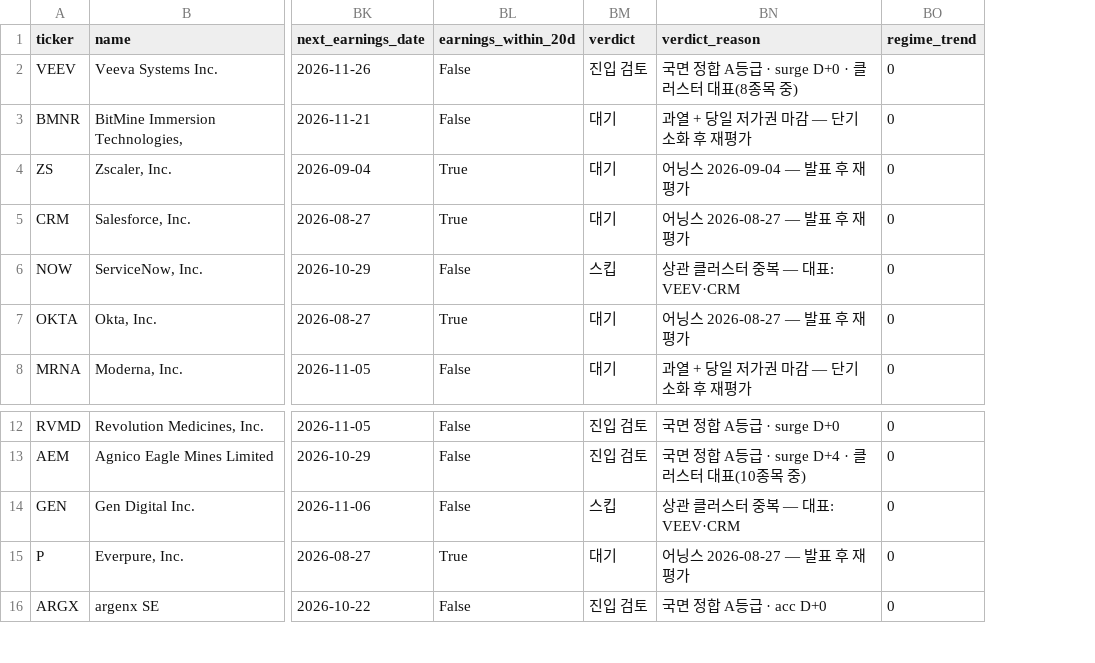
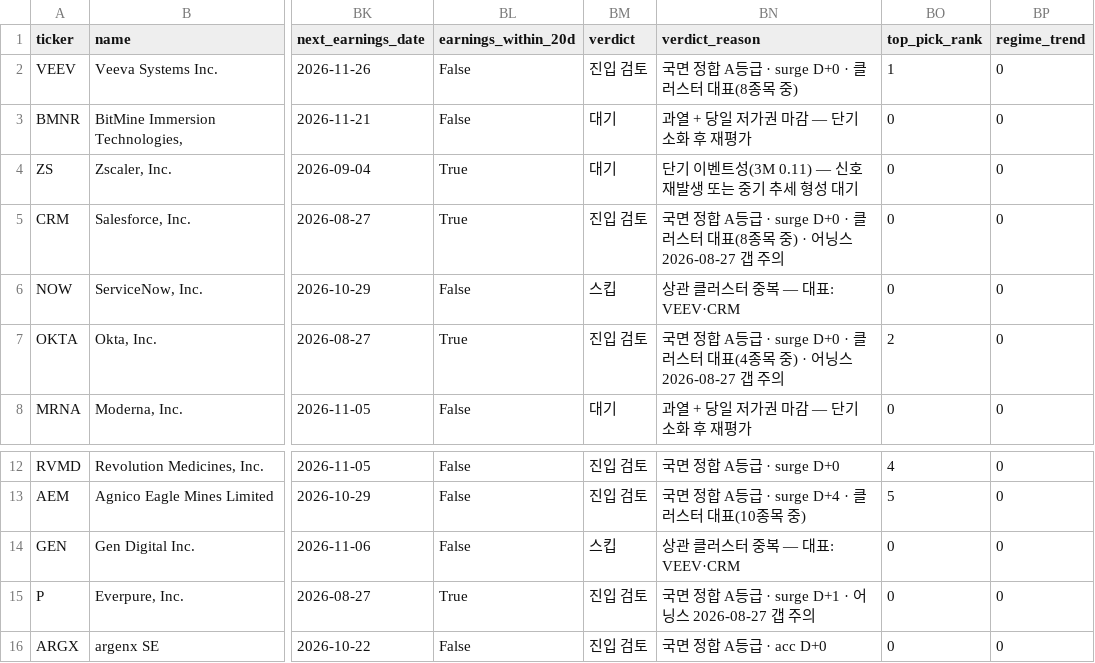
Before and after one commit to jhpark227/US-stock-screener, a CSV file: site/outputs/screener_candidates_2026-08-27.csv, drawn as a sheet; only a part is shown, gaps mark what is left out; the diff names each change by its address in the sheet, - before the commit and + after, or states it on an @@ line.

```diff
--- a/site/outputs/screener_candidates_2026-08-27.csv
+++ b/site/outputs/screener_candidates_2026-08-27.csv
+column BO (top_pick_rank), rows 2-8: 1 | 0 | 0 | 0 | 0 | 2 | 0; rows 12-16: 4 | 5 | 0 | 0 | 0
-BN4 (verdict_reason): 어닝스 2026-09-04 — 발표 후 재평가
+BN4 (verdict_reason): 단기 이벤트성(3M 0.11) — 신호 재발생 또는 중기 추세 형성 대기
-BM5 (verdict): 대기
+BM5 (verdict): 진입 검토
-BN5 (verdict_reason): 어닝스 2026-08-27 — 발표 후 재평가
+BN5 (verdict_reason): 국면 정합 A등급 · surge D+0 · 클러스터 대표(8종목 중) · 어닝스 2026-08-27 갭 주의
-BM7 (verdict): 대기
+BM7 (verdict): 진입 검토
-BN7 (verdict_reason): 어닝스 2026-08-27 — 발표 후 재평가
+BN7 (verdict_reason): 국면 정합 A등급 · surge D+0 · 클러스터 대표(4종목 중) · 어닝스 2026-08-27 갭 주의
-BM15 (verdict): 대기
+BM15 (verdict): 진입 검토
-BN15 (verdict_reason): 어닝스 2026-08-27 — 발표 후 재평가
+BN15 (verdict_reason): 국면 정합 A등급 · surge D+1 · 어닝스 2026-08-27 갭 주의
```
Also changed, not shown: site/outputs/screener_universe_2026-08-27.csv, 2 other files.
